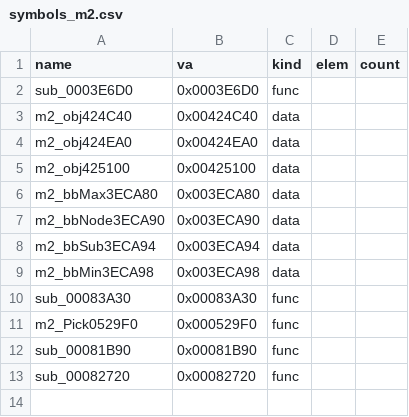
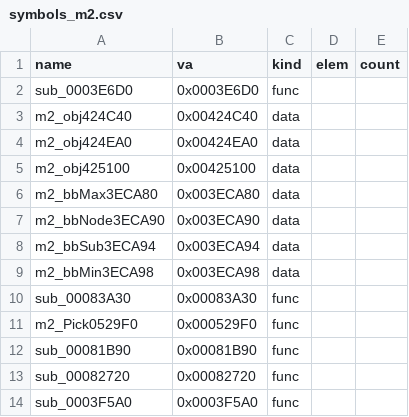
Before and after one commit to Pallypots/Project-Soul-Robber, a CSV file: config/symbols_m2.csv, drawn as a sheet; the diff names each change by its address in the sheet, - before the commit and + after, or states it on an @@ line.

```diff
--- a/config/symbols_m2.csv
+++ b/config/symbols_m2.csv
+row 14: sub_0003F5A0 | 0x0003F5A0 | func
```
Also changed, not shown: config/function_states_m2.csv, 6 other files.
